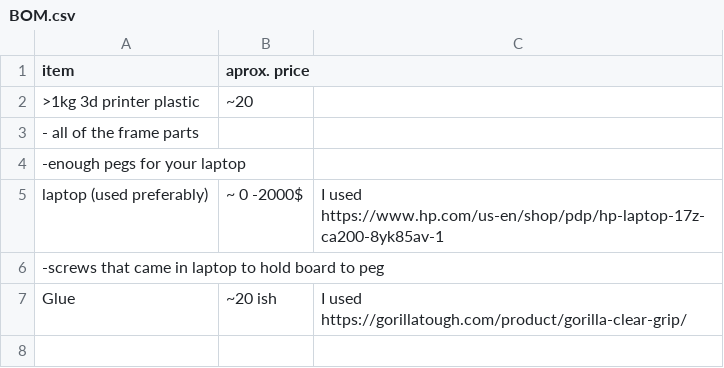
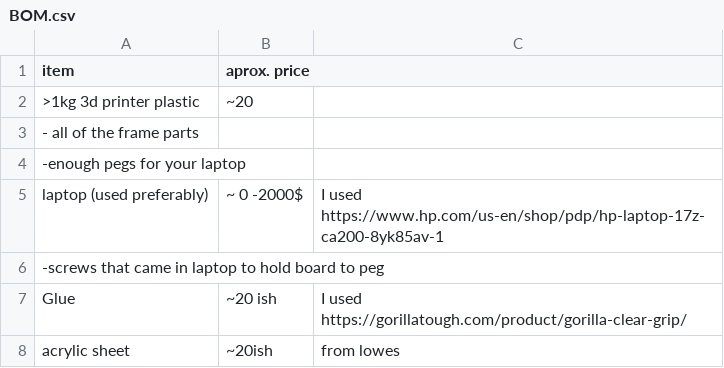
Before and after one commit to KtArcher11235/LaptopToDesktop, a CSV file: BOM.csv, drawn as a sheet; the diff names each change by its address in the sheet, - before the commit and + after, or states it on an @@ line.

Commit message:
Update BOM.csv with new materials and formatting
Added acrylic sheet to BOM and fixed formatting for Glue entry.

```diff
--- a/BOM.csv
+++ b/BOM.csv
+row 8: acrylic sheet | ~20ish | from lowes
```
